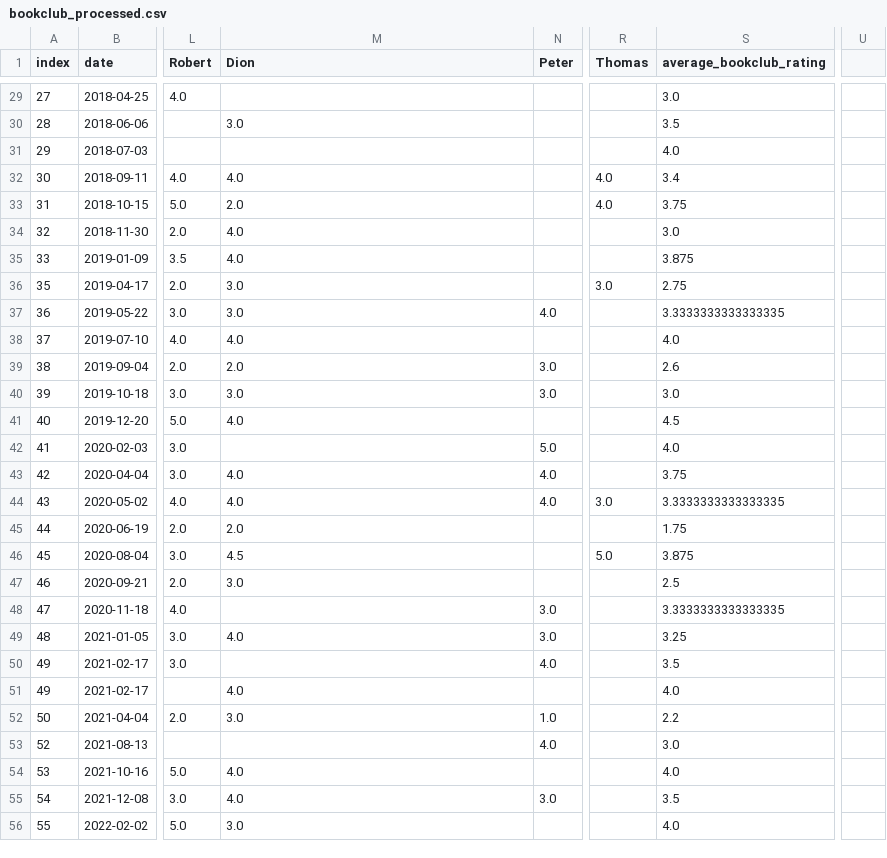
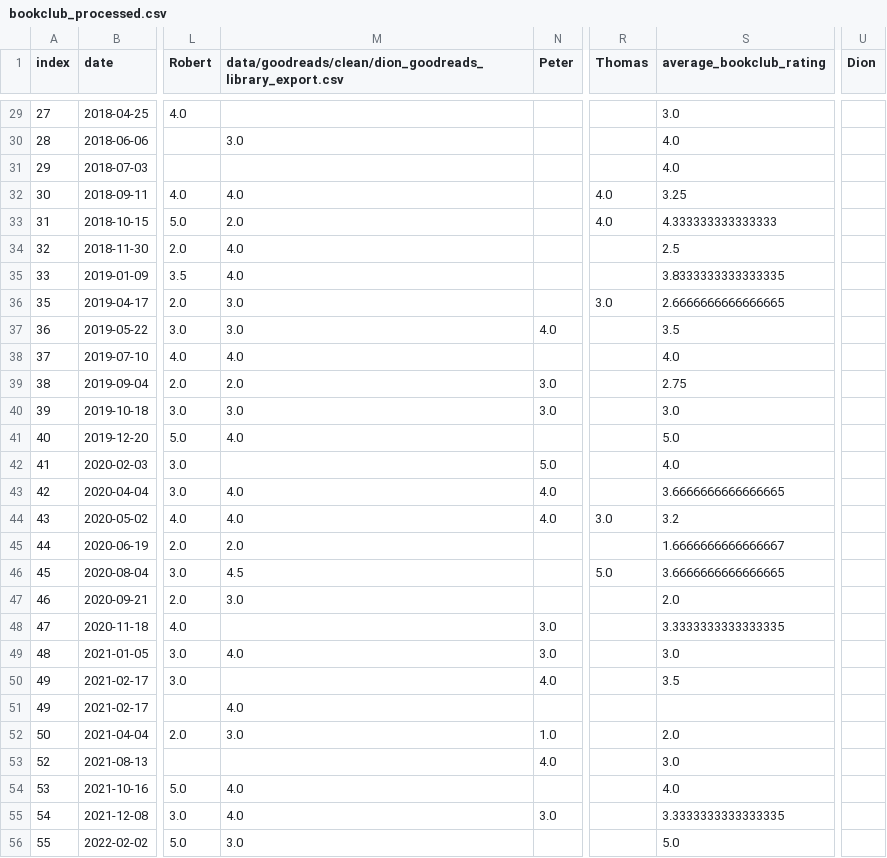
Before and after one commit to thms317/scifi-boekenclub, a CSV file: data/bookclub_processed.csv, drawn as a sheet; only a part is shown, gaps mark what is left out; the diff covers the shown part only; the diff names each change by its address in the sheet, - before the commit and + after, or states it on an @@ line.

```diff
--- a/data/bookclub_processed.csv
+++ b/data/bookclub_processed.csv
-M1: Dion
+M1: data/goodreads/clean/dion_goodreads_library_export.csv
-U1: (empty)
+U1: Dion
-S30 (average_bookclub_rating): 3.5
+S30 (average_bookclub_rating): 4.0
-S32 (average_bookclub_rating): 3.4
+S32 (average_bookclub_rating): 3.25
-S33 (average_bookclub_rating): 3.75
+S33 (average_bookclub_rating): 4.333333333333333
-S34 (average_bookclub_rating): 3.0
+S34 (average_bookclub_rating): 2.5
-S35 (average_bookclub_rating): 3.875
+S35 (average_bookclub_rating): 3.8333333333333335
-S36 (average_bookclub_rating): 2.75
+S36 (average_bookclub_rating): 2.6666666666666665
-S37 (average_bookclub_rating): 3.3333333333333335
+S37 (average_bookclub_rating): 3.5
-S39 (average_bookclub_rating): 2.6
+S39 (average_bookclub_rating): 2.75
-S41 (average_bookclub_rating): 4.5
+S41 (average_bookclub_rating): 5.0
-S43 (average_bookclub_rating): 3.75
+S43 (average_bookclub_rating): 3.6666666666666665
-S44 (average_bookclub_rating): 3.3333333333333335
+S44 (average_bookclub_rating): 3.2
-S45 (average_bookclub_rating): 1.75
+S45 (average_bookclub_rating): 1.6666666666666667
-S46 (average_bookclub_rating): 3.875
+S46 (average_bookclub_rating): 3.6666666666666665
-S47 (average_bookclub_rating): 2.5
+S47 (average_bookclub_rating): 2.0
-S49 (average_bookclub_rating): 3.25
+S49 (average_bookclub_rating): 3.0
-S51 (average_bookclub_rating): 4.0
+S51 (average_bookclub_rating): (empty)
-S52 (average_bookclub_rating): 2.2
+S52 (average_bookclub_rating): 2.0
-S55 (average_bookclub_rating): 3.5
+S55 (average_bookclub_rating): 3.3333333333333335
-S56 (average_bookclub_rating): 4.0
+S56 (average_bookclub_rating): 5.0
```
Also changed, not shown: 34 edited cells elsewhere in this file, 7 other files.
